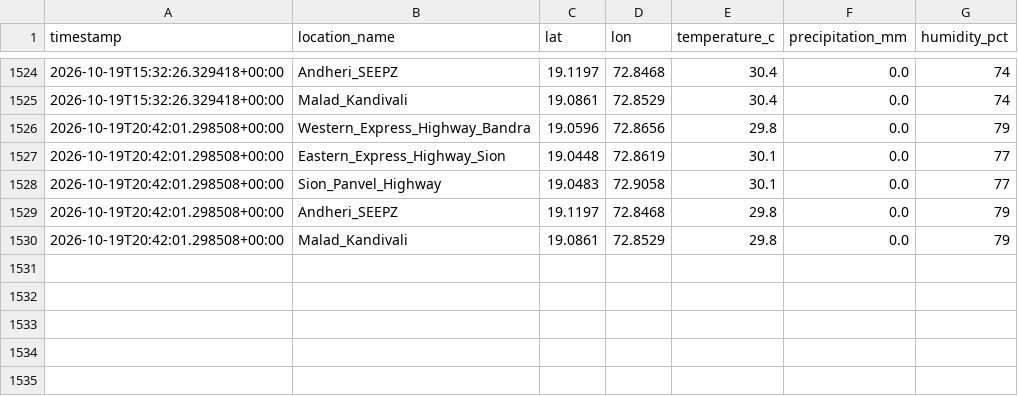
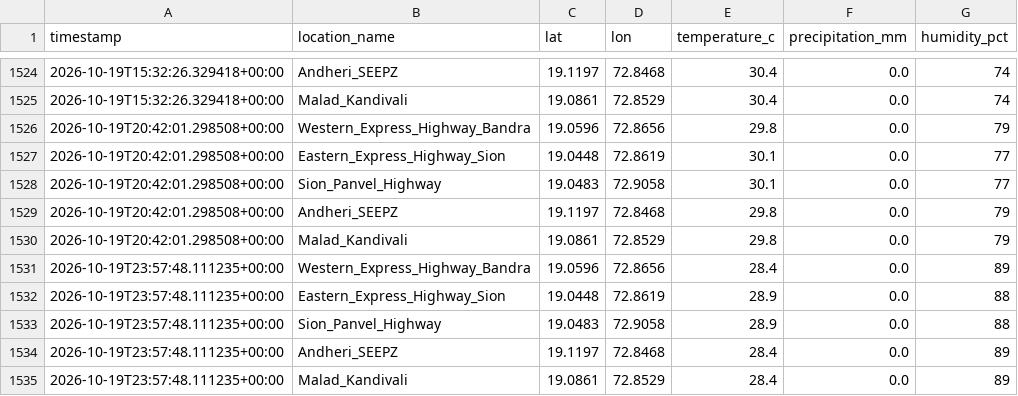
Before and after one commit to Sujith-2027/mumbai-traffic-data, a CSV file: mumbai_weather_log.csv, drawn as a sheet; only a part is shown, gaps mark what is left out.

```diff
--- a/mumbai_weather_log.csv
+++ b/mumbai_weather_log.csv
@@ -1530 +1530,6 @@ timestamp,location_name,lat,lon,temperature_c,precipitation_mm,humidity_pct
 2026-10-19T20:42:01.298508+00:00,Malad_Kandivali,19.0861,72.8529,29.8,0.0,79
+2026-10-19T23:57:48.111235+00:00,Western_Express_Highway_Bandra,19.0596,72.8656,28.4,0.0,89
+2026-10-19T23:57:48.111235+00:00,Eastern_Express_Highway_Sion,19.0448,72.8619,28.9,0.0,88
+2026-10-19T23:57:48.111235+00:00,Sion_Panvel_Highway,19.0483,72.9058,28.9,0.0,88
+2026-10-19T23:57:48.111235+00:00,Andheri_SEEPZ,19.1197,72.8468,28.4,0.0,89
+2026-10-19T23:57:48.111235+00:00,Malad_Kandivali,19.0861,72.8529,28.4,0.0,89
```
Also changed, not shown: mumbai_traffic_log.csv.
